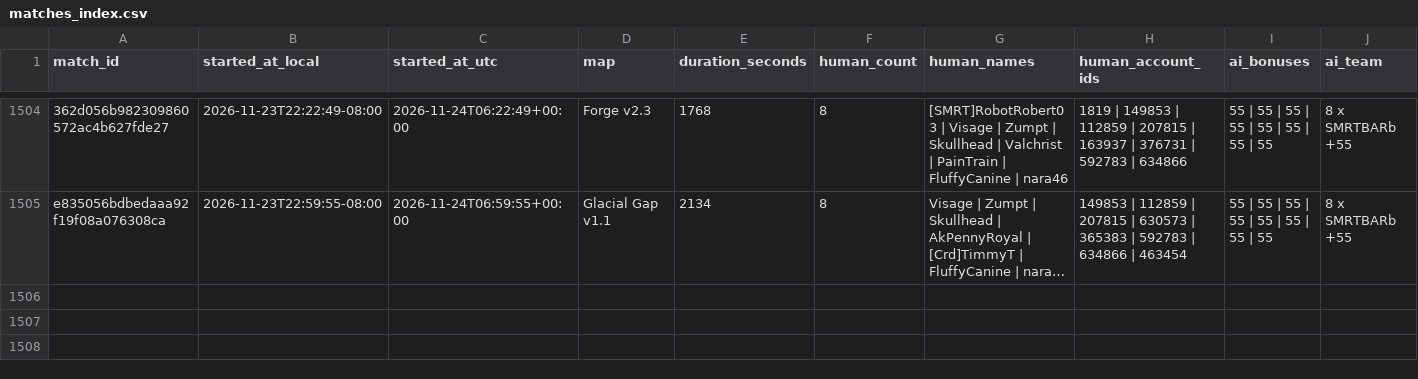
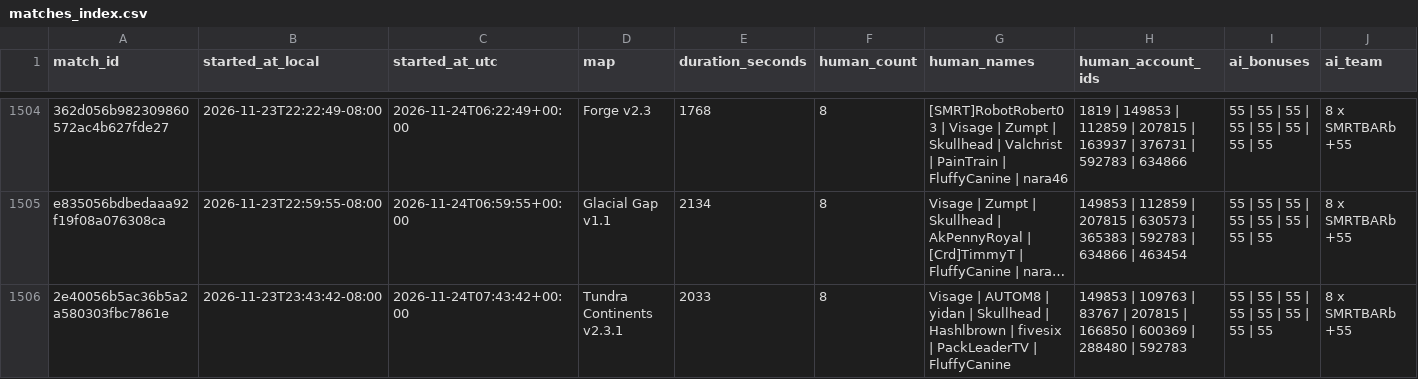
Before and after one commit to Barscrewl/BarbOS, a CSV file: data/matches_index.csv, drawn as a sheet; only a part is shown, gaps mark what is left out; long unchanged cells end in …; rows hold the shown columns only; the diff names each change by its address in the sheet, - before the commit and + after, or states it on an @@ line.

```diff
--- a/data/matches_index.csv
+++ b/data/matches_index.csv
+row 1506: 2e40056b5ac36b5a2a580303fbc7861e | 2026-11-23T23:43:42-08:00 | 2026-11-24T07:43:42+00:00 | Tundra Continents v2.3.1 | 2033 | 8 | Visage | AUTOM8 | yidan | Skullhead | Hashlbrown | fivesix | PackLeaderTV | FluffyCanine | 149853 | 109763 | 83767 | 207815 | 166850 | 600369 | 288480 | 592783 | 55 | 55 | 55 | 55 | 55 | 55 | 55 | 55 | 8 x SMRTBARb +55
```
Also changed, not shown: public/fixed_seed/matches.csv, public/fixed_seed/ratings.csv, 15 other files.
